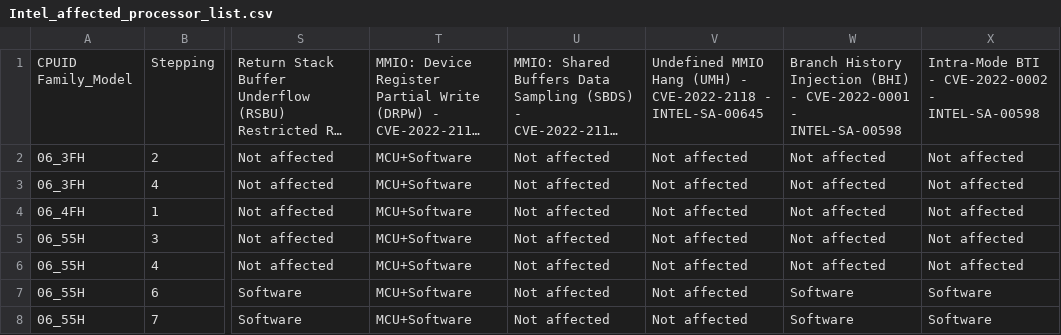
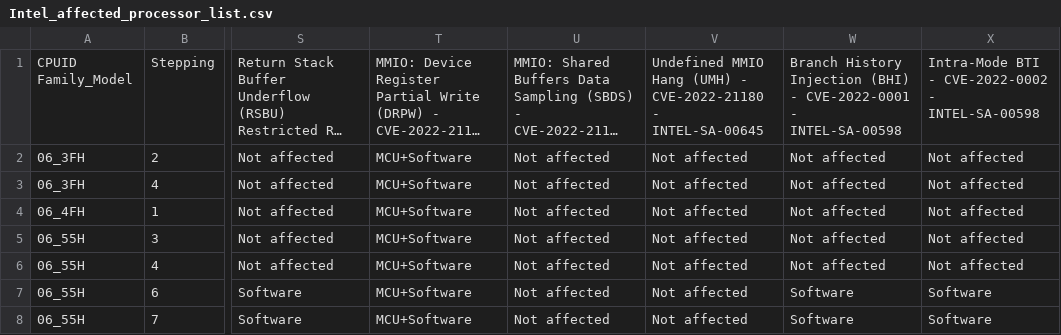
Before and after one commit to intel/Intel-affected-processor-list, a CSV file: Intel_affected_processor_list.csv, drawn as a sheet; only a part is shown, gaps mark what is left out; long unchanged cells end in …; the diff names each change by its address in the sheet, - before the commit and + after, or states it on an @@ line.

Commit message:
Fix a typo in CVE-2022-2118 (a vulnerability in Wordpress) to CVE-2022-21180

```diff
--- a/Intel_affected_processor_list.csv
+++ b/Intel_affected_processor_list.csv
-V1: …(UMH) - CVE-2022-2118 - INTEL-SA-00645
+V1: …(UMH) - CVE-2022-21180 - INTEL-SA-00645
```
